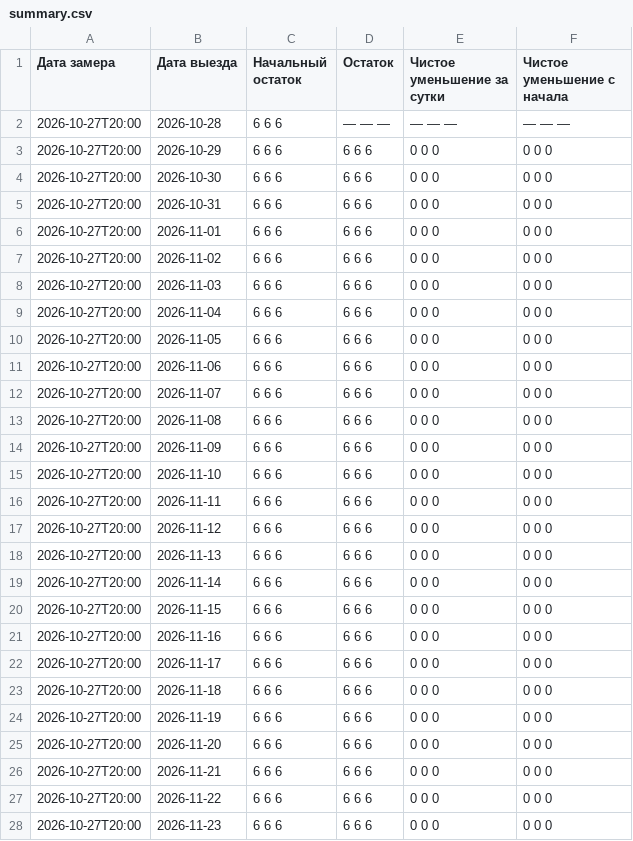
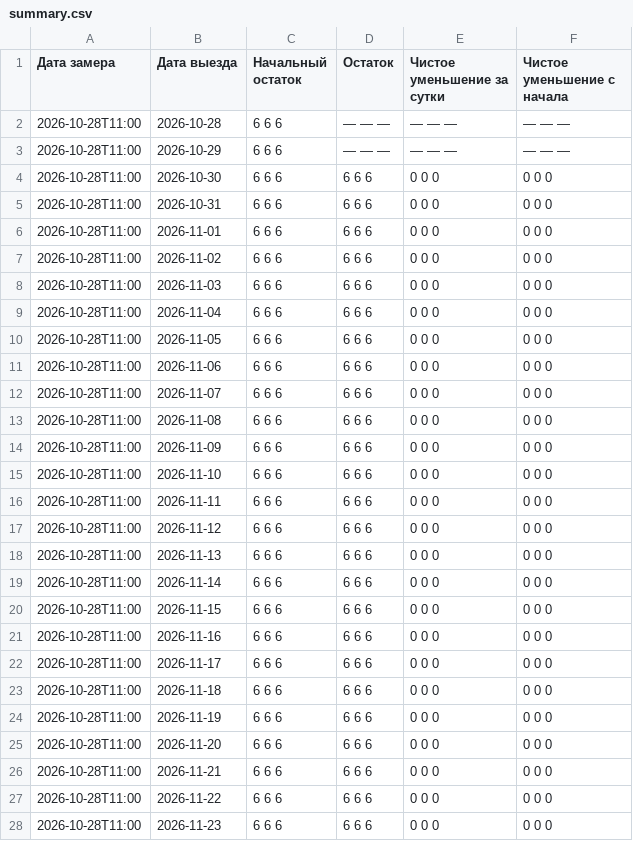
Before and after one commit to AntonioSkin/tripster-visitors-monitor, a CSV file: data/calendar_history/dmitry/tours/85543/summary.csv, drawn as a sheet; only a part is shown; the diff covers the shown part only.

```diff
--- a/data/calendar_history/dmitry/tours/85543/summary.csv
+++ b/data/calendar_history/dmitry/tours/85543/summary.csv
@@ -1,28 +1,28 @@
 Дата замера,Дата выезда,Начальный остаток,Остаток,Чистое уменьшение за сутки,Чистое уменьшение с начала
-2026-10-27T20:00,2026-10-28,6 6 6,— — —,— — —,— — —
-2026-10-27T20:00,2026-10-29,6 6 6,6 6 6,0 0 0,0 0 0
-2026-10-27T20:00,2026-10-30,6 6 6,6 6 6,0 0 0,0 0 0
-2026-10-27T20:00,2026-10-31,6 6 6,6 6 6,0 0 0,0 0 0
-2026-10-27T20:00,2026-11-01,6 6 6,6 6 6,0 0 0,0 0 0
-2026-10-27T20:00,2026-11-02,6 6 6,6 6 6,0 0 0,0 0 0
-2026-10-27T20:00,2026-11-03,6 6 6,6 6 6,0 0 0,0 0 0
-2026-10-27T20:00,2026-11-04,6 6 6,6 6 6,0 0 0,0 0 0
-2026-10-27T20:00,2026-11-05,6 6 6,6 6 6,0 0 0,0 0 0
-2026-10-27T20:00,2026-11-06,6 6 6,6 6 6,0 0 0,0 0 0
-2026-10-27T20:00,2026-11-07,6 6 6,6 6 6,0 0 0,0 0 0
-2026-10-27T20:00,2026-11-08,6 6 6,6 6 6,0 0 0,0 0 0
-2026-10-27T20:00,2026-11-09,6 6 6,6 6 6,0 0 0,0 0 0
-2026-10-27T20:00,2026-11-10,6 6 6,6 6 6,0 0 0,0 0 0
-2026-10-27T20:00,2026-11-11,6 6 6,6 6 6,0 0 0,0 0 0
-2026-10-27T20:00,2026-11-12,6 6 6,6 6 6,0 0 0,0 0 0
-2026-10-27T20:00,2026-11-13,6 6 6,6 6 6,0 0 0,0 0 0
-2026-10-27T20:00,2026-11-14,6 6 6,6 6 6,0 0 0,0 0 0
-2026-10-27T20:00,2026-11-15,6 6 6,6 6 6,0 0 0,0 0 0
-2026-10-27T20:00,2026-11-16,6 6 6,6 6 6,0 0 0,0 0 0
-2026-10-27T20:00,2026-11-17,6 6 6,6 6 6,0 0 0,0 0 0
-2026-10-27T20:00,2026-11-18,6 6 6,6 6 6,0 0 0,0 0 0
-2026-10-27T20:00,2026-11-19,6 6 6,6 6 6,0 0 0,0 0 0
-2026-10-27T20:00,2026-11-20,6 6 6,6 6 6,0 0 0,0 0 0
-2026-10-27T20:00,2026-11-21,6 6 6,6 6 6,0 0 0,0 0 0
-2026-10-27T20:00,2026-11-22,6 6 6,6 6 6,0 0 0,0 0 0
-2026-10-27T20:00,2026-11-23,6 6 6,6 6 6,0 0 0,0 0 0
+2026-10-28T11:00,2026-10-28,6 6 6,— — —,— — —,— — —
+2026-10-28T11:00,2026-10-29,6 6 6,— — —,— — —,— — —
+2026-10-28T11:00,2026-10-30,6 6 6,6 6 6,0 0 0,0 0 0
+2026-10-28T11:00,2026-10-31,6 6 6,6 6 6,0 0 0,0 0 0
+2026-10-28T11:00,2026-11-01,6 6 6,6 6 6,0 0 0,0 0 0
+2026-10-28T11:00,2026-11-02,6 6 6,6 6 6,0 0 0,0 0 0
+2026-10-28T11:00,2026-11-03,6 6 6,6 6 6,0 0 0,0 0 0
+2026-10-28T11:00,2026-11-04,6 6 6,6 6 6,0 0 0,0 0 0
+2026-10-28T11:00,2026-11-05,6 6 6,6 6 6,0 0 0,0 0 0
+2026-10-28T11:00,2026-11-06,6 6 6,6 6 6,0 0 0,0 0 0
+2026-10-28T11:00,2026-11-07,6 6 6,6 6 6,0 0 0,0 0 0
+2026-10-28T11:00,2026-11-08,6 6 6,6 6 6,0 0 0,0 0 0
+2026-10-28T11:00,2026-11-09,6 6 6,6 6 6,0 0 0,0 0 0
+2026-10-28T11:00,2026-11-10,6 6 6,6 6 6,0 0 0,0 0 0
+2026-10-28T11:00,2026-11-11,6 6 6,6 6 6,0 0 0,0 0 0
+2026-10-28T11:00,2026-11-12,6 6 6,6 6 6,0 0 0,0 0 0
+2026-10-28T11:00,2026-11-13,6 6 6,6 6 6,0 0 0,0 0 0
+2026-10-28T11:00,2026-11-14,6 6 6,6 6 6,0 0 0,0 0 0
+2026-10-28T11:00,2026-11-15,6 6 6,6 6 6,0 0 0,0 0 0
+2026-10-28T11:00,2026-11-16,6 6 6,6 6 6,0 0 0,0 0 0
+2026-10-28T11:00,2026-11-17,6 6 6,6 6 6,0 0 0,0 0 0
+2026-10-28T11:00,2026-11-18,6 6 6,6 6 6,0 0 0,0 0 0
+2026-10-28T11:00,2026-11-19,6 6 6,6 6 6,0 0 0,0 0 0
+2026-10-28T11:00,2026-11-20,6 6 6,6 6 6,0 0 0,0 0 0
+2026-10-28T11:00,2026-11-21,6 6 6,6 6 6,0 0 0,0 0 0
+2026-10-28T11:00,2026-11-22,6 6 6,6 6 6,0 0 0,0 0 0
+2026-10-28T11:00,2026-11-23,6 6 6,6 6 6,0 0 0,0 0 0
```
Also changed, not shown: 1 added row and 151 edited cells elsewhere in this file, data/calendar_history/51192/summary.csv, data/calendar_history/96862/summary.csv, 23 other files.
